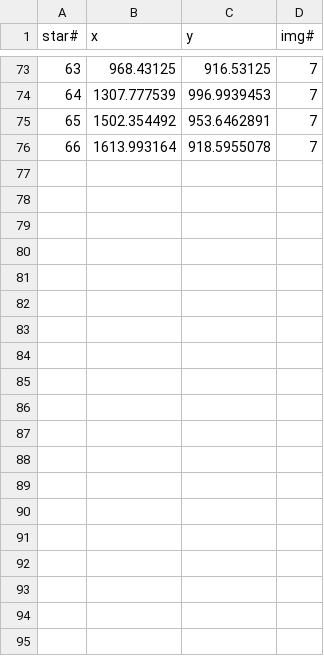
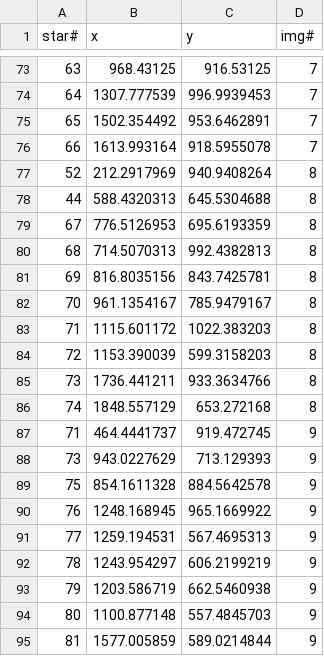
Before and after one commit to MacroUniverse/StarCitizen-Astrology, a CSV file: star-map/ginput.csv, drawn as a sheet; only a part is shown, gaps mark what is left out; the diff covers the shown part only; the diff names each change by its address in the sheet, - before the commit and + after, or states it on an @@ line.

Commit message:
update star map

```diff
--- a/star-map/ginput.csv
+++ b/star-map/ginput.csv
+row 77: 52 | 212.2917969 | 940.9408264 | 8
+row 78: 44 | 588.4320313 | 645.5304688 | 8
+row 79: 67 | 776.5126953 | 695.6193359 | 8
+row 80: 68 | 714.5070313 | 992.4382813 | 8
+row 81: 69 | 816.8035156 | 843.7425781 | 8
+row 82: 70 | 961.1354167 | 785.9479167 | 8
+row 83: 71 | 1115.601172 | 1022.383203 | 8
+row 84: 72 | 1153.390039 | 599.3158203 | 8
+row 85: 73 | 1736.441211 | 933.3634766 | 8
+row 86: 74 | 1848.557129 | 653.272168 | 8
+row 87: 71 | 464.4441737 | 919.472745 | 9
+row 88: 73 | 943.0227629 | 713.129393 | 9
+row 89: 75 | 854.1611328 | 884.5642578 | 9
+row 90: 76 | 1248.168945 | 965.1669922 | 9
+row 91: 77 | 1259.194531 | 567.4695313 | 9
+row 92: 78 | 1243.954297 | 606.2199219 | 9
+row 93: 79 | 1203.586719 | 662.5460938 | 9
+row 94: 80 | 1100.877148 | 557.4845703 | 9
+row 95: 81 | 1577.005859 | 589.0214844 | 9
```
Also changed, not shown: 26 added rows elsewhere in this file, 9 other files.
